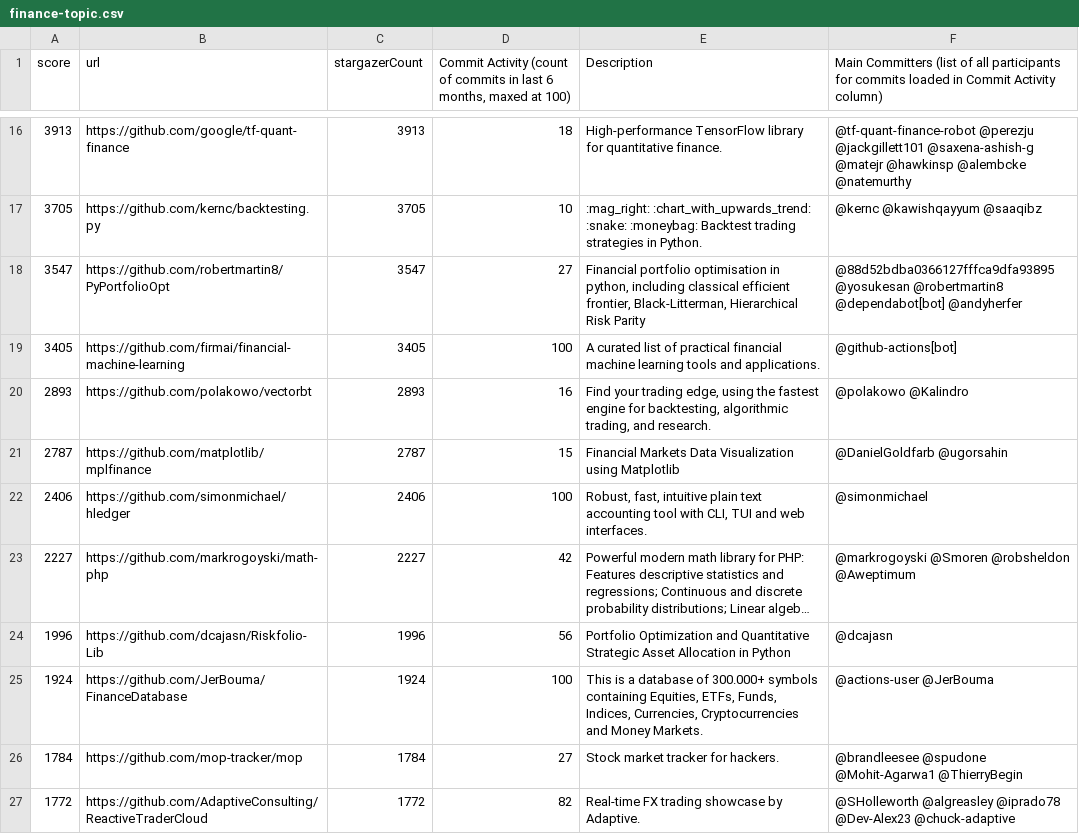
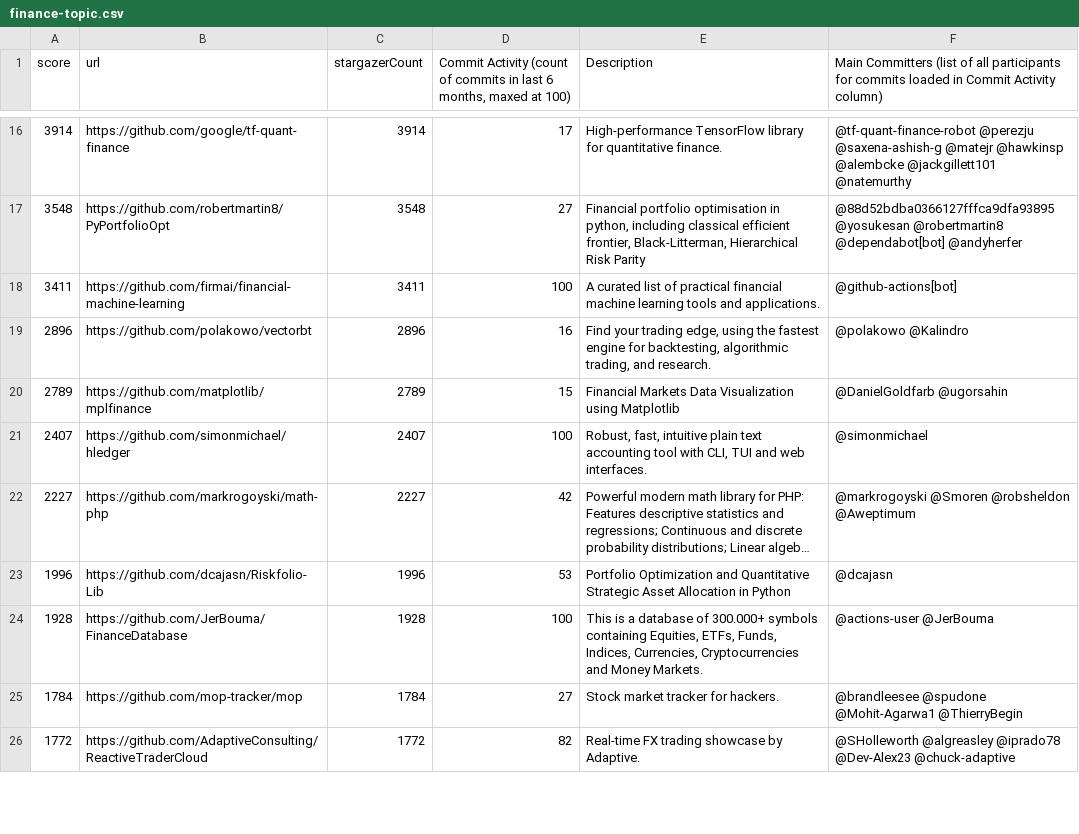
Before and after one commit to finos-labs/project-analysis, a CSV file: finance-topic.csv, drawn as a sheet; only a part is shown, gaps mark what is left out; long unchanged cells end in …; removed rows and columns are numbered as before the commit, all else as after; the diff covers the shown part only; the diff names each change by its address in the sheet, - before the commit and + after, or states it on an @@ line.

```diff
--- a/finance-topic.csv
+++ b/finance-topic.csv
-A16 (score): 3913
+A16 (score): 3914
-C16 (stargazerCount): 3913
+C16 (stargazerCount): 3914
-D16: 18
+D16: 17
-F16: @tf-quant-finance-robot @perezju @jackgillett101 @saxena-ashish-g @matejr @hawkinsp @alembcke @natemurthy
+F16: @tf-quant-finance-robot @perezju @saxena-ashish-g @matejr @hawkinsp @alembcke @jackgillett101 @natemurthy
-row 17: 3705 | https://github.com/kernc/backtesting.py | 3705 | 10 | :mag_right: :chart_with_upwards_trend: :snake: :moneybag: Backtest trading strategies in Python. | @kernc @kawishqayyum @saaqibz
-A17 (score): 3547
+A17 (score): 3548
-C17 (stargazerCount): 3547
+C17 (stargazerCount): 3548
-A18 (score): 3405
+A18 (score): 3411
-C18 (stargazerCount): 3405
+C18 (stargazerCount): 3411
-A19 (score): 2893
+A19 (score): 2896
-C19 (stargazerCount): 2893
+C19 (stargazerCount): 2896
-A20 (score): 2787
+A20 (score): 2789
-C20 (stargazerCount): 2787
+C20 (stargazerCount): 2789
-A21 (score): 2406
+A21 (score): 2407
-C21 (stargazerCount): 2406
+C21 (stargazerCount): 2407
-D23: 56
+D23: 53
-A24 (score): 1924
+A24 (score): 1928
-C24 (stargazerCount): 1924
+C24 (stargazerCount): 1928
```
Also changed, not shown: 1 added row and 97 edited cells elsewhere in this file.
